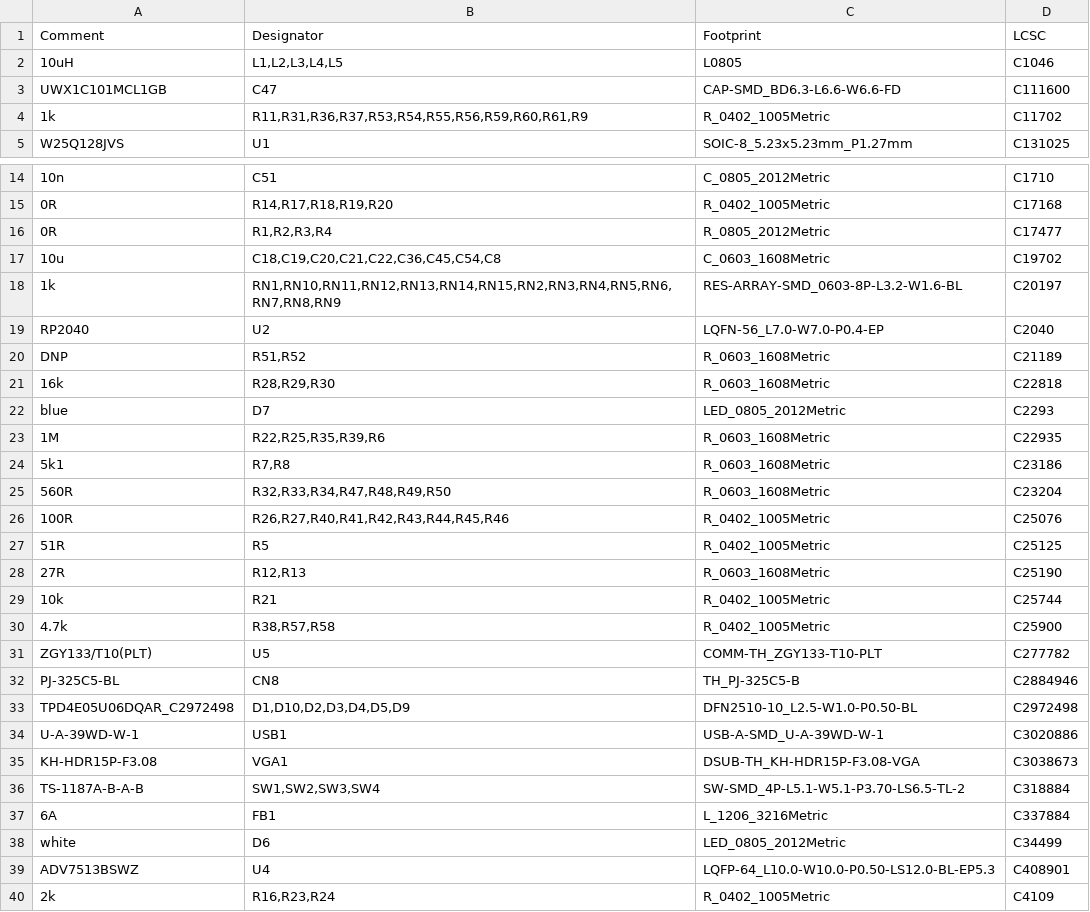
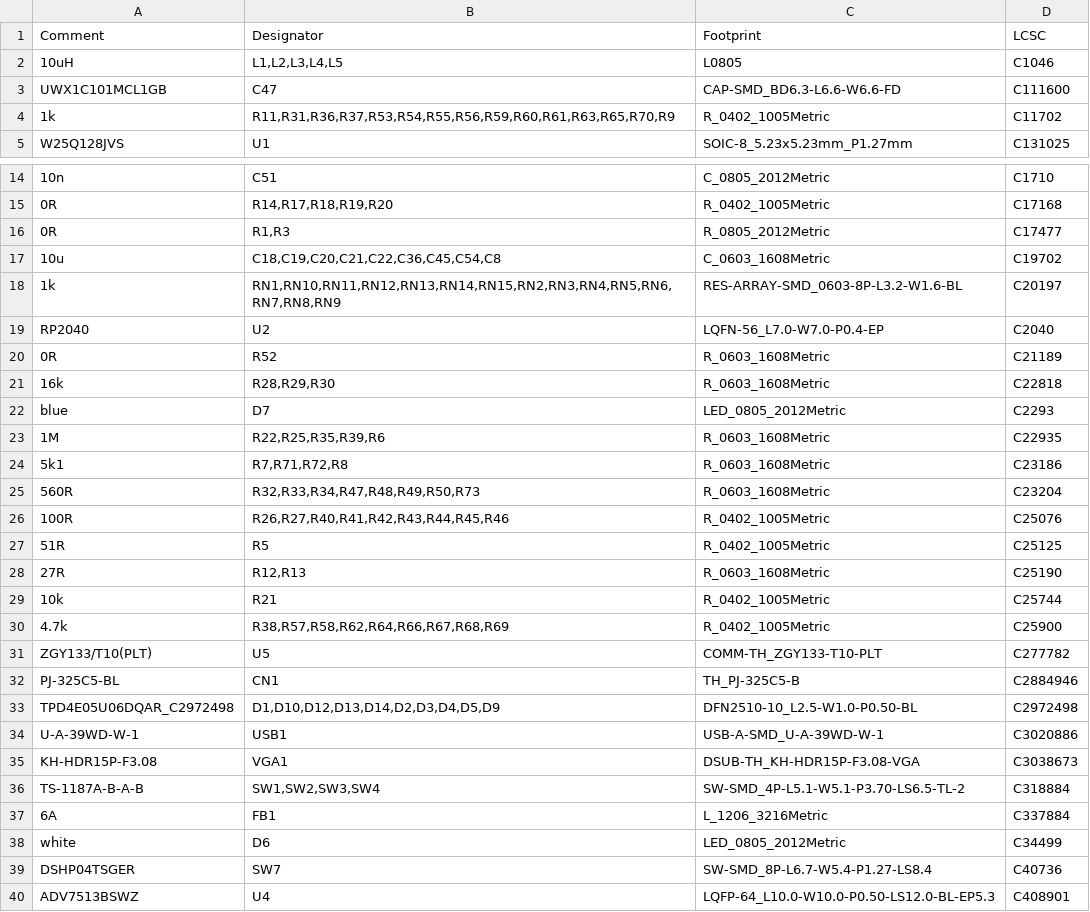
Before and after one commit to MiSTeX-devel/MiSTeX-hardware, a CSV file: QMTech-MiSTeX/jlcpcb/production_files/BOM-QMTech-MiSTeX.csv, drawn as a sheet; only a part is shown, gaps mark what is left out; the shorter side is filled out with more unchanged rows; the diff covers the shown part only; the diff names each change by its address in the sheet, - before the commit and + after, or states it on an @@ line.

```diff
--- a/QMTech-MiSTeX/jlcpcb/production_files/BOM-QMTech-MiSTeX.csv
+++ b/QMTech-MiSTeX/jlcpcb/production_files/BOM-QMTech-MiSTeX.csv
-B4 (Designator): R11,R31,R36,R37,R53,R54,R55,R56,R59,R60,R61,R9
+B4 (Designator): R11,R31,R36,R37,R53,R54,R55,R56,R59,R60,R61,R63,R65,R70,R9
-B16 (Designator): R1,R2,R3,R4
+B16 (Designator): R1,R3
-A20 (Comment): DNP
+A20 (Comment): 0R
-B20 (Designator): R51,R52
+B20 (Designator): R52
-B24 (Designator): R7,R8
+B24 (Designator): R7,R71,R72,R8
-B25 (Designator): R32,R33,R34,R47,R48,R49,R50
+B25 (Designator): R32,R33,R34,R47,R48,R49,R50,R73
-B30 (Designator): R38,R57,R58
+B30 (Designator): R38,R57,R58,R62,R64,R66,R67,R68,R69
-B32 (Designator): CN8
+B32 (Designator): CN1
-B33 (Designator): D1,D10,D2,D3,D4,D5,D9
+B33 (Designator): D1,D10,D12,D13,D14,D2,D3,D4,D5,D9
+row 39: DSHP04TSGER | SW7 | SW-SMD_8P-L6.7-W5.4-P1.27-LS8.4 | C40736
```
Also changed, not shown: 2 added rows, 44 removed rows and 1 edited cell elsewhere in this file, QMTech-MiSTeX/jlcpcb/production_files/CPL-QMTech-MiSTeX.csv, 4 other files.
